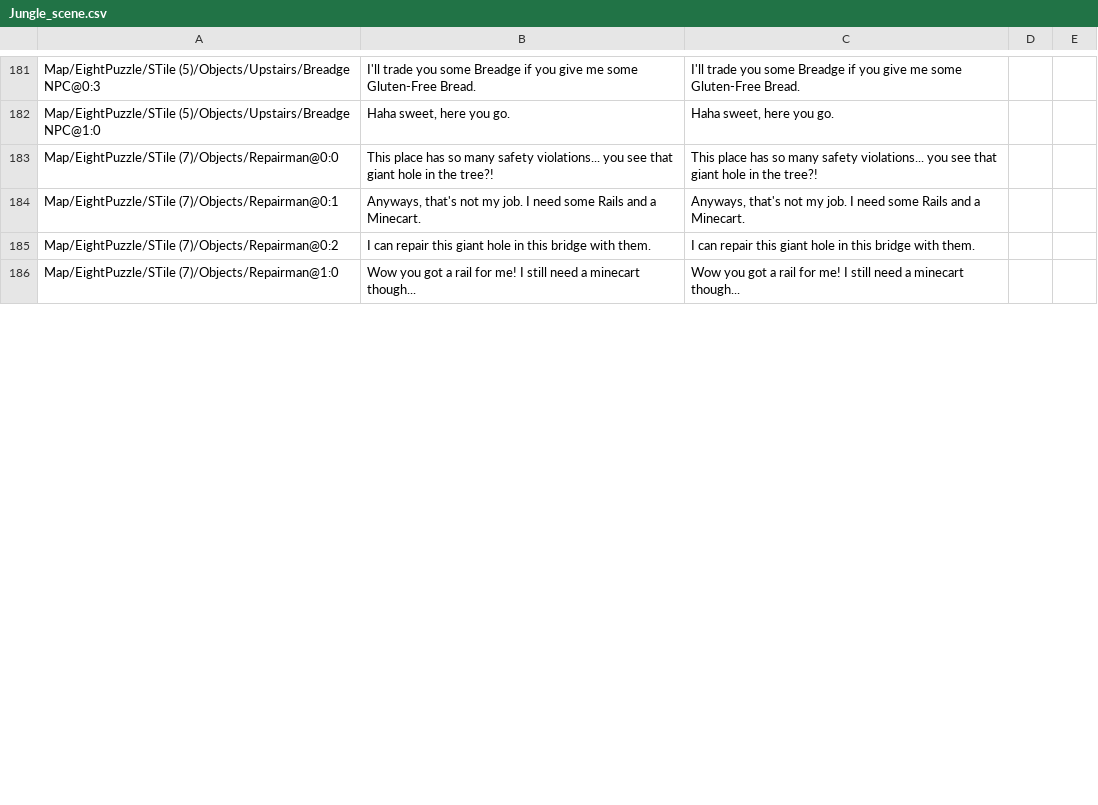
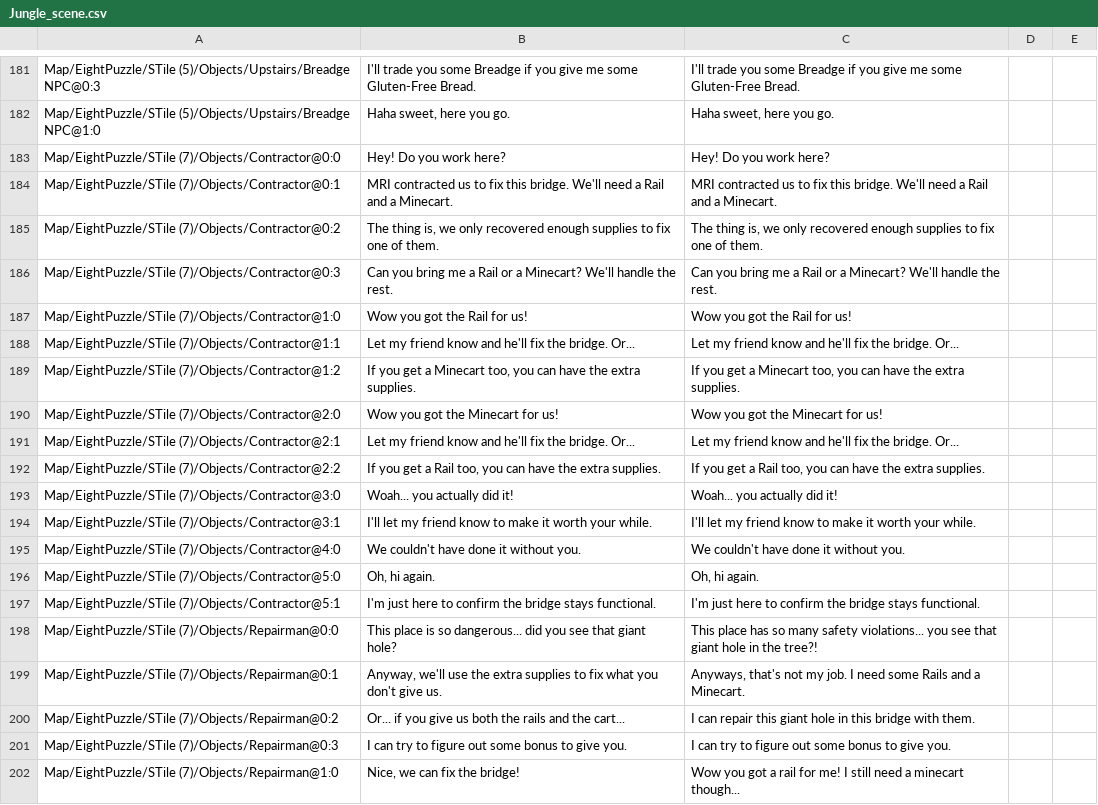
Before and after one commit to randomerz/Slider, a CSV file: Slider/Assets/StreamingAssets/Localizations/简体中文/Jungle_scene.csv, drawn as a sheet; only a part is shown, gaps mark what is left out; addresses are those after the commit; the diff covers the shown part only; the diff names each change by its address in the sheet, - before the commit and + after, or states it on an @@ line.

```diff
--- a/Slider/Assets/StreamingAssets/Localizations/简体中文/Jungle_scene.csv
+++ b/Slider/Assets/StreamingAssets/Localizations/简体中文/Jungle_scene.csv
+row 183: Map/EightPuzzle/STile (7)/Objects/Contractor@0:0 | Hey! Do you work here? | Hey! Do you work here?
+row 184: Map/EightPuzzle/STile (7)/Objects/Contractor@0:1 | MRI contracted us to fix this bridge. We'll need a Rail and a Minecart. | MRI contracted us to fix this bridge. We'll need a Rail and a Minecart.
+row 185: Map/EightPuzzle/STile (7)/Objects/Contractor@0:2 | The thing is, we only recovered enough supplies to fix one of them. | The thing is, we only recovered enough supplies to fix one of them.
+row 186: Map/EightPuzzle/STile (7)/Objects/Contractor@0:3 | Can you bring me a Rail or a Minecart? We'll handle the rest. | Can you bring me a Rail or a Minecart? We'll handle the rest.
+row 187: Map/EightPuzzle/STile (7)/Objects/Contractor@1:0 | Wow you got the Rail for us! | Wow you got the Rail for us!
+row 188: Map/EightPuzzle/STile (7)/Objects/Contractor@1:1 | Let my friend know and he'll fix the bridge. Or... | Let my friend know and he'll fix the bridge. Or...
+row 189: Map/EightPuzzle/STile (7)/Objects/Contractor@1:2 | If you get a Minecart too, you can have the extra supplies. | If you get a Minecart too, you can have the extra supplies.
+row 190: Map/EightPuzzle/STile (7)/Objects/Contractor@2:0 | Wow you got the Minecart for us! | Wow you got the Minecart for us!
+row 191: Map/EightPuzzle/STile (7)/Objects/Contractor@2:1 | Let my friend know and he'll fix the bridge. Or... | Let my friend know and he'll fix the bridge. Or...
+row 192: Map/EightPuzzle/STile (7)/Objects/Contractor@2:2 | If you get a Rail too, you can have the extra supplies. | If you get a Rail too, you can have the extra supplies.
+row 193: Map/EightPuzzle/STile (7)/Objects/Contractor@3:0 | Woah... you actually did it! | Woah... you actually did it!
+row 194: Map/EightPuzzle/STile (7)/Objects/Contractor@3:1 | I'll let my friend know to make it worth your while. | I'll let my friend know to make it worth your while.
+row 195: Map/EightPuzzle/STile (7)/Objects/Contractor@4:0 | We couldn't have done it without you. | We couldn't have done it without you.
+row 196: Map/EightPuzzle/STile (7)/Objects/Contractor@5:0 | Oh, hi again. | Oh, hi again.
+row 197: Map/EightPuzzle/STile (7)/Objects/Contractor@5:1 | I'm just here to confirm the bridge stays functional. | I'm just here to confirm the bridge stays functional.
-B198: This place has so many safety violations... you see that giant hole in the tree?!
+B198: This place is so dangerous... did you see that giant hole?
-B199: Anyways, that's not my job. I need some Rails and a Minecart.
+B199: Anyway, we'll use the extra supplies to fix what you don't give us.
-B200: I can repair this giant hole in this bridge with them.
+B200: Or... if you give us both the rails and the cart...
+row 201: Map/EightPuzzle/STile (7)/Objects/Repairman@0:3 | I can try to figure out some bonus to give you. | I can try to figure out some bonus to give you.
-B202: Wow you got a rail for me! I still need a minecart though...
+B202: Nice, we can fix the bridge!
```
Also changed, not shown: 10 added rows, 2 removed rows and 3 edited cells elsewhere in this file, Slider/Assets/StreamingAssets/Localizations/English/Caves_scene.csv, Slider/Assets/StreamingAssets/Localizations/English/Factory_scene.csv, 38 other files.
